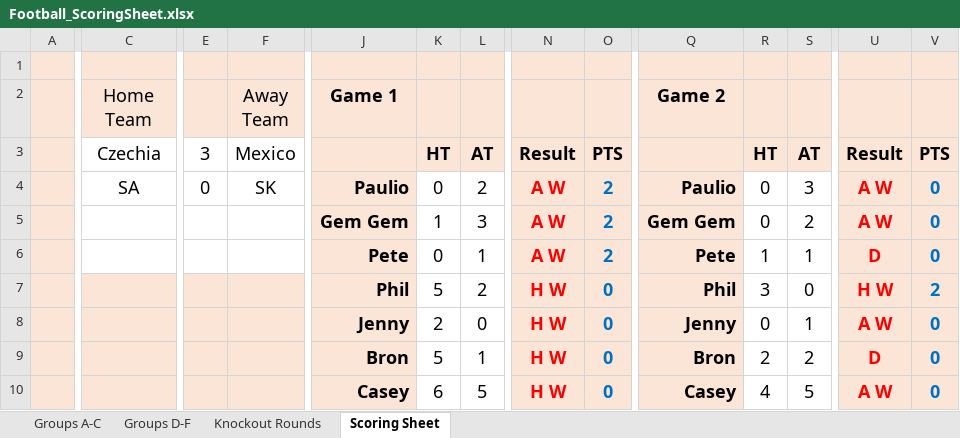
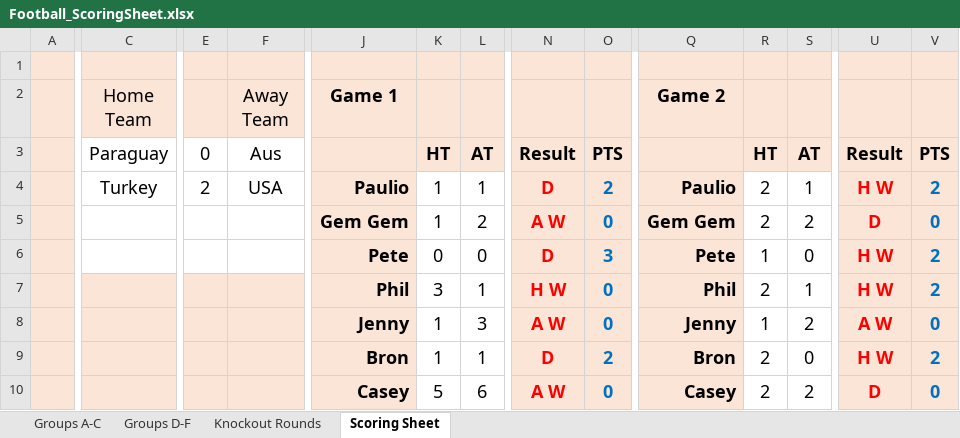
Before and after one commit to paulio84/super6, an Excel workbook: xls_files/Football_ScoringSheet.xlsx, sheet Scoring Sheet, drawn as a sheet; only a part is shown, gaps mark what is left out; values as stored, in another font and other column widths than the file's, no borders; removed rows and columns are numbered as before the commit, all else as after; rows hold the shown columns only; the diff covers the shown part only; the diff names each change by its address in the sheet, - before the commit and + after, or states it on an @@ line.

```diff
--- a/xls_files/Football_ScoringSheet.xlsx (sheet Scoring Sheet)
+++ b/xls_files/Football_ScoringSheet.xlsx (sheet Scoring Sheet)
-C3 (Home Team): Czechia
+C3 (Home Team): Paraguay
-E3: 3
+E3: 0
-F3 (Away Team): Mexico
+F3 (Away Team): Aus
-row 4:  | SA | 0 | SK | Paulio | 0 | 2 | A W | 2 | Paulio | 0 | 3 | A W | 0
+row 4:  | Turkey | 2 | USA | Paulio | 1 | 1 | D | 2 | Paulio | 2 | 1 | H W | 2
-L5: 3
+L5: 2
-O5: 2
+O5: 0
-R5: 0
+R5: 2
-U5: A W
+U5: D
-L6: 1
+L6: 0
-N6: A W
+N6: D
-O6: 2
+O6: 3
-S6: 1
+S6: 0
-U6: D
+U6: H W
-V6: 0
+V6: 2
-K7: 5
+K7: 3
-L7: 2
+L7: 1
-R7: 3
+R7: 2
-S7: 0
+S7: 1
-K8: 2
+K8: 1
-L8: 0
+L8: 3
-N8: H W
+N8: A W
-R8: 0
+R8: 1
-S8: 1
+S8: 2
+row 9:  |  |  |  | Bron | 1 | 1 | D | 2 | Bron | 2 | 0 | H W | 2
-J10 (Game 1): Bron
+J10 (Game 1): Casey
-L10: 1
+L10: 6
-N10: H W
+N10: A W
-Q10 (Game 2): Bron
+Q10 (Game 2): Casey
-row 10:  |  |  |  | Casey | 6 | 5 | H W | 0 | Casey | 4 | 5 | A W | 0
```
Also changed, not shown: 1 added row, 1 removed row and 7 edited cells elsewhere in this sheet, formulas that keep their value, 1 other file.
